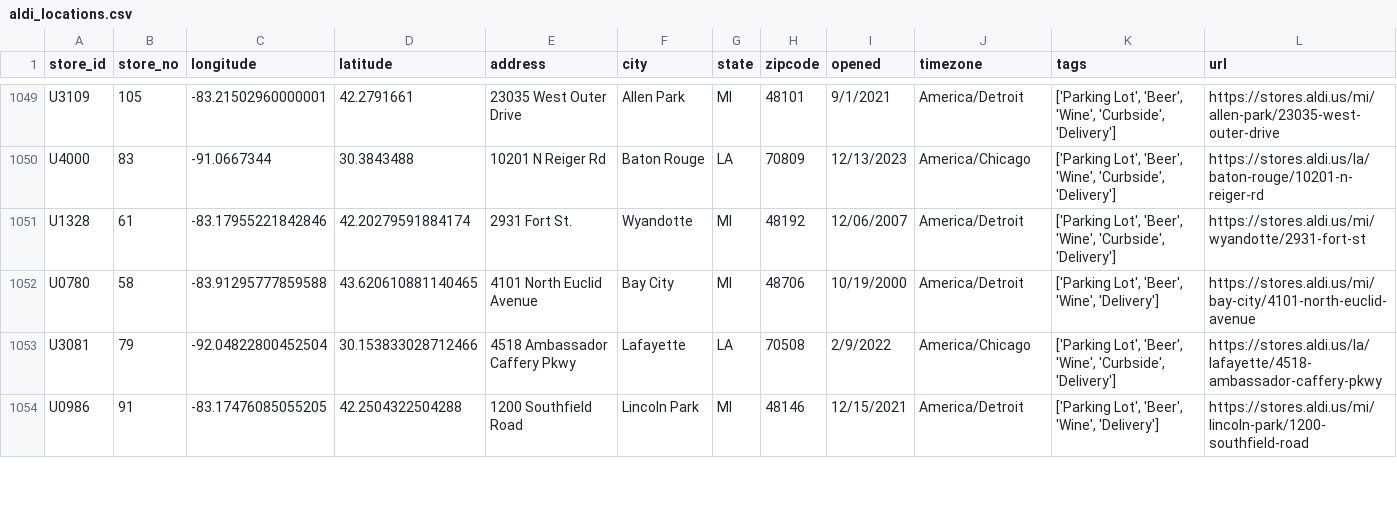
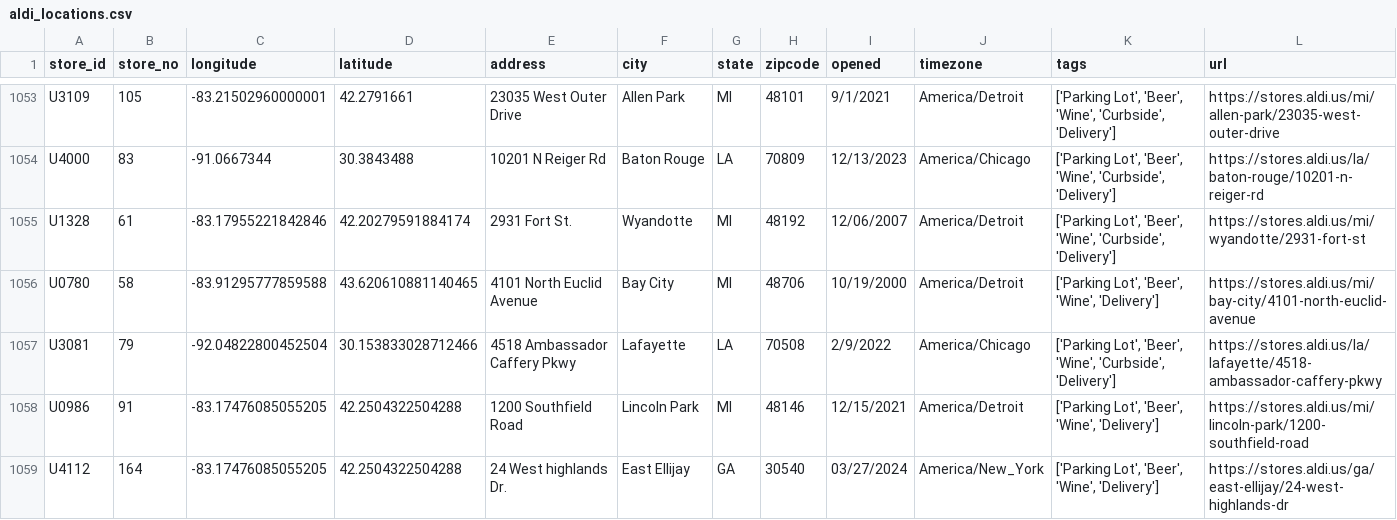
Before and after one commit to stiles/locations, a CSV file: aldi/data/processed/aldi_locations.csv, drawn as a sheet; only a part is shown, gaps mark what is left out; the diff covers the shown part only.

```diff
--- a/aldi/data/processed/aldi_locations.csv
+++ b/aldi/data/processed/aldi_locations.csv
@@ -1054 +1058,2 @@ U3081,79,-92.04822800452504,30.153833028712466,4518 Ambassador Caffery Pkwy,Lafa
 U0986,91,-83.17476085055205,42.2504322504288,1200 Southfield Road,Lincoln Park,MI,48146,12/15/2021,America/Detroit,"['Parking Lot', 'Beer', 'Wine', 'Delivery']",https://stores.aldi.us/mi/lincoln-park/1200-southfield-road
+U4112,164,-83.17476085055205,42.2504322504288,24 West highlands Dr.,East Ellijay,GA,30540,03/27/2024,America/New_York,"['Parking Lot', 'Beer', 'Wine', 'Delivery']",https://stores.aldi.us/ga/east-ellijay/24-west-highlands-dr
```
Also changed, not shown: 5 added rows, 1 removed row and 63 edited cells elsewhere in this file, 13 other files.
